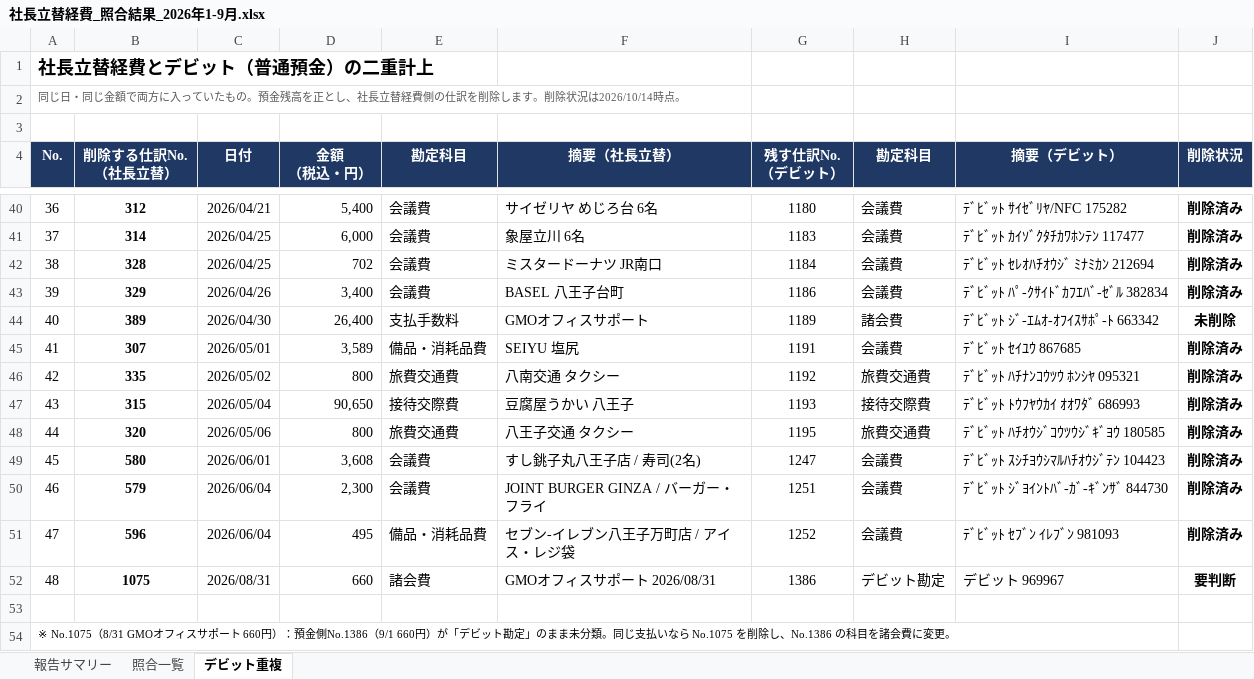
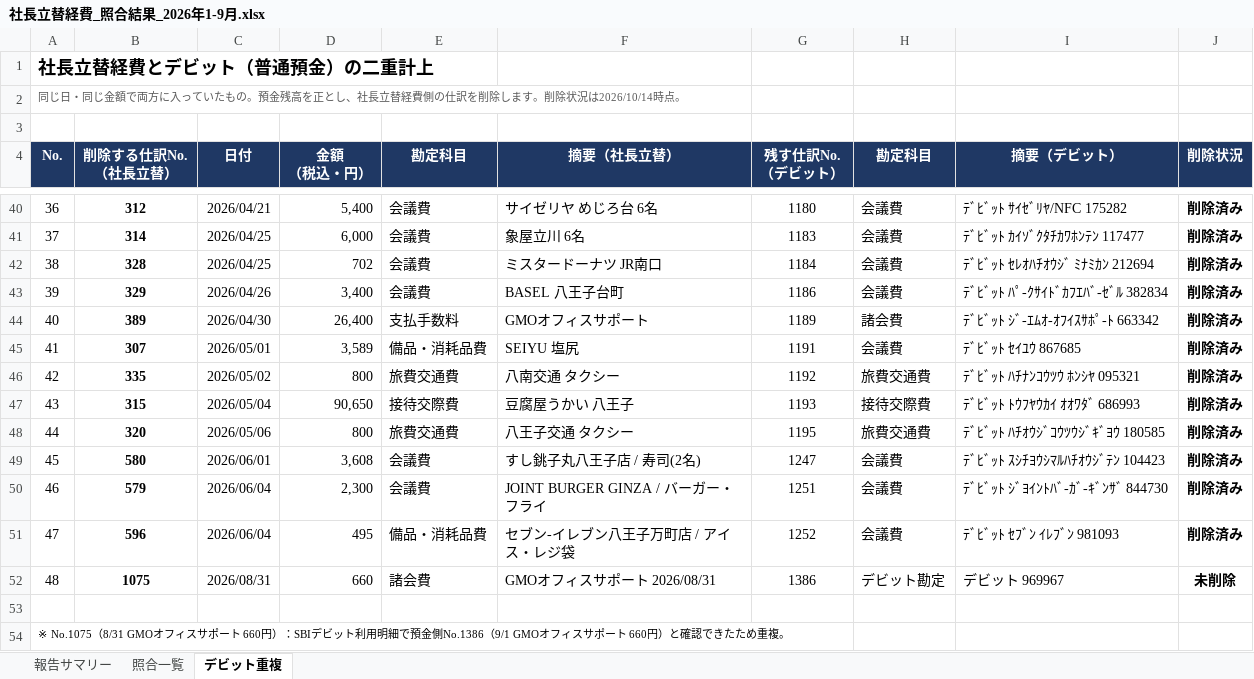
Before and after one commit to eguchihiromichi0403-blip/-, an Excel workbook: 社長立替経費_照合結果_2026年1-9月.xlsx, sheet デビット重複, drawn as a sheet; only a part is shown, gaps mark what is left out; values as stored, in another font and other column widths than the file's, no borders; charts and pictures and conditional formats not drawn; the diff names each change by its address in the sheet, - before the commit and + after, or states it on an @@ line.

```diff
--- a/社長立替経費_照合結果_2026年1-9月.xlsx (sheet デビット重複)
+++ b/社長立替経費_照合結果_2026年1-9月.xlsx (sheet デビット重複)
-J44 (削除状況): 未削除
+J44 (削除状況): 削除済み
-J52 (削除状況): 要判断
+J52 (削除状況): 未削除
-A54 (No.): …660円）：預金側No.1386（9/1 660円）が「デビット勘定」のまま未分類。同じ支払いなら No.1075 を削除し、No.1386 の科目を諸会費に変更。
+A54 (No.): …660円）：SBIデビット利用明細で預金側No.1386（9/1 GMOオフィスサポート 660円）と確認できたため重複。
```
Also changed, not shown: sheet 報告サマリー, 1 other file.
